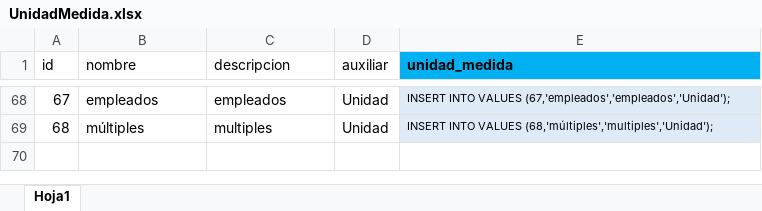
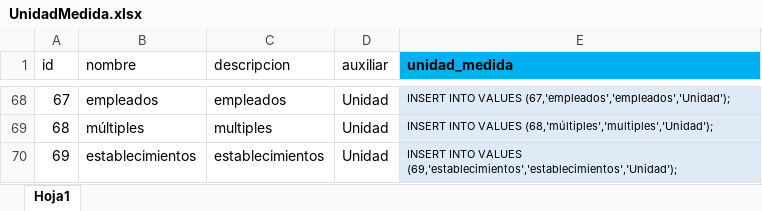
Before and after one commit to Sud-Austral/DATA-COMUN, an Excel workbook: 000 TABLAS GENERALES/UnidadMedida.xlsx, sheet Hoja1, drawn as a sheet; only a part is shown, gaps mark what is left out; values as stored, in another font and other column widths than the file's, no borders; table styles not drawn; the diff names each change by its address in the sheet, - before the commit and + after, or states it on an @@ line.

Commit message:
Update UnidadMedida.xlsx

```diff
--- a/000 TABLAS GENERALES/UnidadMedida.xlsx (sheet Hoja1)
+++ b/000 TABLAS GENERALES/UnidadMedida.xlsx (sheet Hoja1)
+row 70: 69 | establecimientos | establecimientos | Unidad | INSERT INTO VALUES (69,'establecimientos','establecimientos','Unidad');
```
